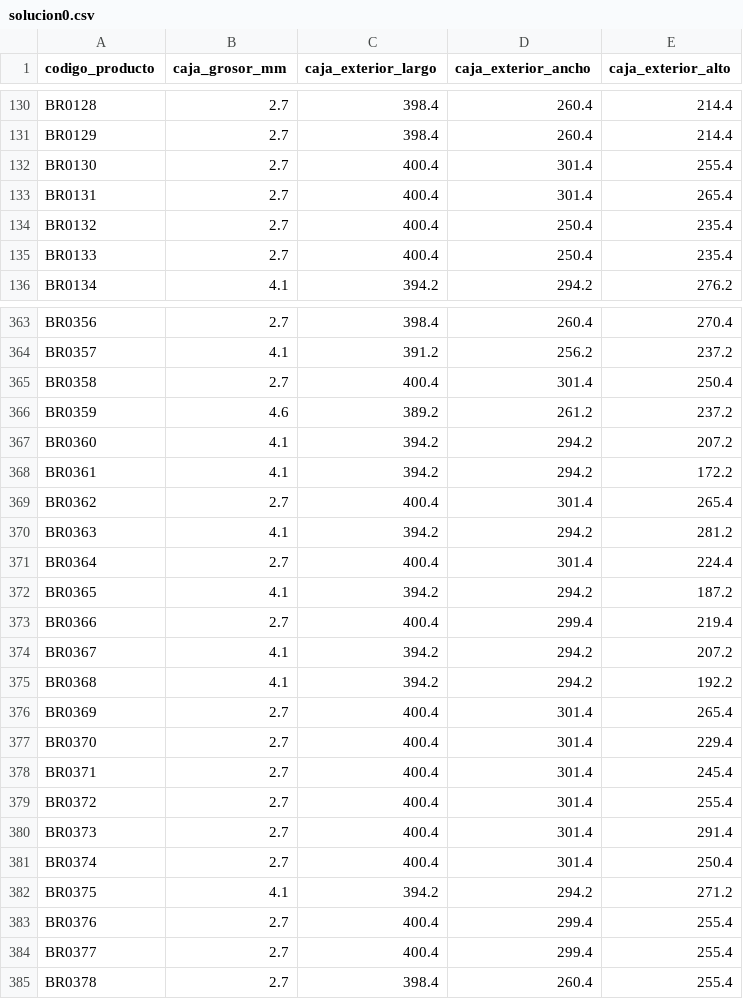
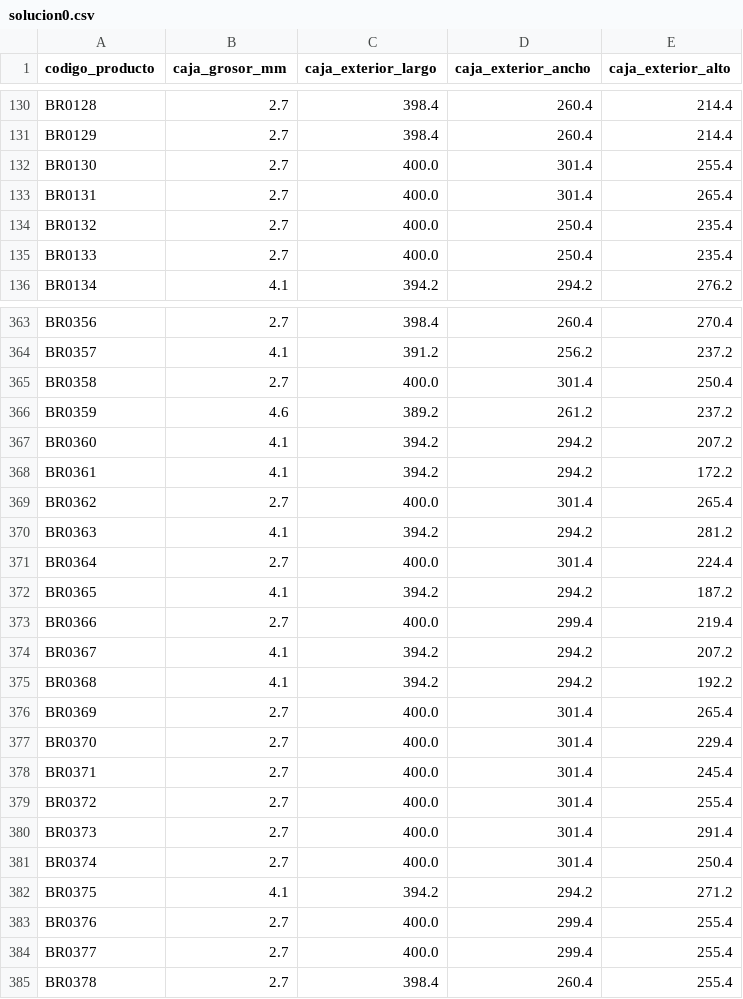
Before and after one commit to demianelnecave/AlixPartners-Competencia-Datos, a CSV file: Soluciones/solucion0.csv, drawn as a sheet; only a part is shown, gaps mark what is left out; the diff covers the shown part only.

Commit message:
Solucion alixpartners + Correcciones generales

```diff
--- a/Soluciones/solucion0.csv
+++ b/Soluciones/solucion0.csv
@@ -131,6 +131,6 @@ BR0128,2.7,398.4,260.4,214.4
 BR0129,2.7,398.4,260.4,214.4
-BR0130,2.7,400.4,301.4,255.4
-BR0131,2.7,400.4,301.4,265.4
-BR0132,2.7,400.4,250.4,235.4
-BR0133,2.7,400.4,250.4,235.4
+BR0130,2.7,400.0,301.4,255.4
+BR0131,2.7,400.0,301.4,265.4
+BR0132,2.7,400.0,250.4,235.4
+BR0133,2.7,400.0,250.4,235.4
 BR0134,4.1,394.2,294.2,276.2
@@ -364,3 +364,3 @@ BR0356,2.7,398.4,260.4,270.4
 BR0357,4.1,391.2,256.2,237.2
-BR0358,2.7,400.4,301.4,250.4
+BR0358,2.7,400.0,301.4,250.4
 BR0359,4.6,389.2,261.2,237.2
@@ -368,18 +368,18 @@ BR0360,4.1,394.2,294.2,207.2
 BR0361,4.1,394.2,294.2,172.2
-BR0362,2.7,400.4,301.4,265.4
+BR0362,2.7,400.0,301.4,265.4
 BR0363,4.1,394.2,294.2,281.2
-BR0364,2.7,400.4,301.4,224.4
+BR0364,2.7,400.0,301.4,224.4
 BR0365,4.1,394.2,294.2,187.2
-BR0366,2.7,400.4,299.4,219.4
+BR0366,2.7,400.0,299.4,219.4
 BR0367,4.1,394.2,294.2,207.2
 BR0368,4.1,394.2,294.2,192.2
-BR0369,2.7,400.4,301.4,265.4
-BR0370,2.7,400.4,301.4,229.4
-BR0371,2.7,400.4,301.4,245.4
-BR0372,2.7,400.4,301.4,255.4
-BR0373,2.7,400.4,301.4,291.4
-BR0374,2.7,400.4,301.4,250.4
+BR0369,2.7,400.0,301.4,265.4
+BR0370,2.7,400.0,301.4,229.4
+BR0371,2.7,400.0,301.4,245.4
+BR0372,2.7,400.0,301.4,255.4
+BR0373,2.7,400.0,301.4,291.4
+BR0374,2.7,400.0,301.4,250.4
 BR0375,4.1,394.2,294.2,271.2
-BR0376,2.7,400.4,299.4,255.4
-BR0377,2.7,400.4,299.4,255.4
+BR0376,2.7,400.0,299.4,255.4
+BR0377,2.7,400.0,299.4,255.4
 BR0378,2.7,398.4,260.4,255.4
```
Also changed, not shown: 50 edited cells elsewhere in this file, 6 other files.
